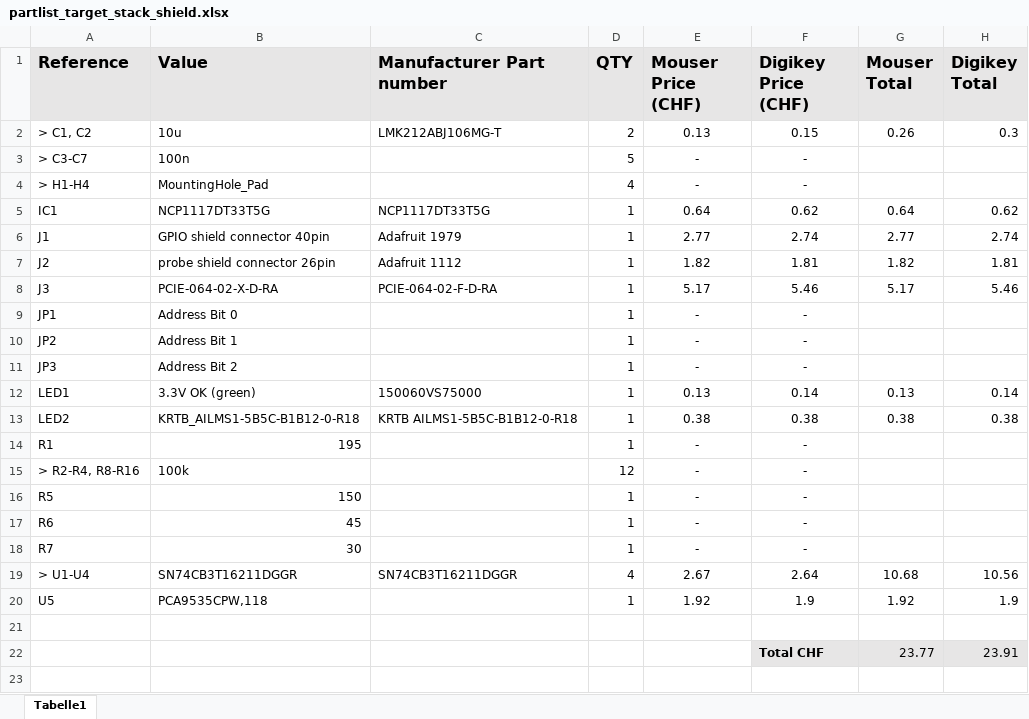
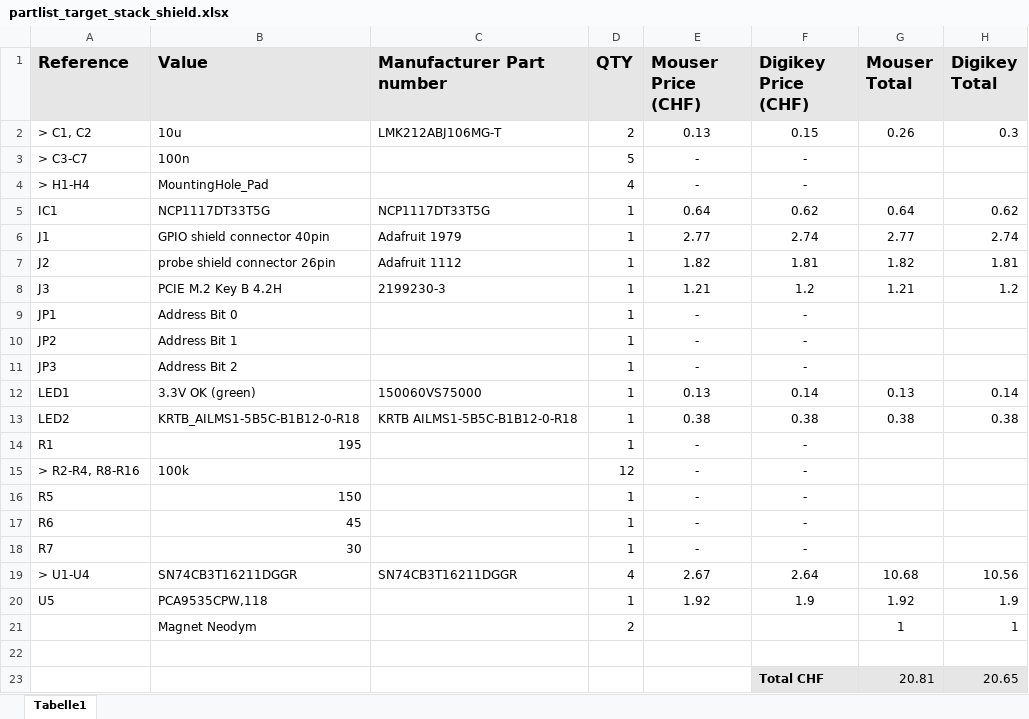
Before and after one commit to probe-rs/hive, an Excel workbook: shields/target_stack_shield/partlist_target_stack_shield.xlsx, sheet Tabelle1, drawn as a sheet; values as stored, in another font and other column widths than the file's, no borders; removed rows and columns are numbered as before the commit, all else as after; the diff names each change by its address in the sheet, - before the commit and + after, or states it on an @@ line.

Commit message:
adjusted partlist prices

```diff
--- a/shields/target_stack_shield/partlist_target_stack_shield.xlsx (sheet Tabelle1)
+++ b/shields/target_stack_shield/partlist_target_stack_shield.xlsx (sheet Tabelle1)
-B8 (Value): PCIE-064-02-X-D-RA
+B8 (Value): PCIE M.2 Key B 4.2H
-C8 (Manufacturer Part number): PCIE-064-02-F-D-RA
+C8 (Manufacturer Part number): 2199230-3
-E8 (Mouser Price (CHF)): 5.17
+E8 (Mouser Price (CHF)): 1.21
-F8 (Digikey Price (CHF)): 5.46
+F8 (Digikey Price (CHF)): 1.2
-G8 (Mouser Total): 5.17
+G8 (Mouser Total): 1.21
-H8 (Digikey Total): 5.46
+H8 (Digikey Total): 1.2
+row 21:  | Magnet Neodym |  | 2 |  |  | 1 | 1
-row 22:  |  |  |  |  | Total CHF | 23.77 | 23.91
+row 23:  |  |  |  |  | Total CHF | 20.81 | 20.65
```
